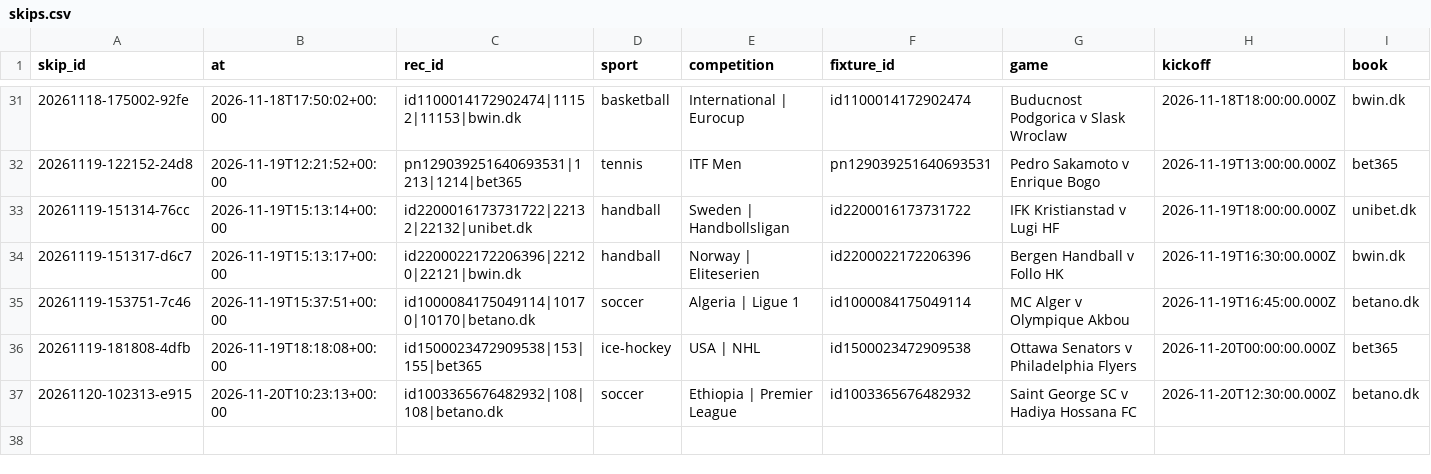
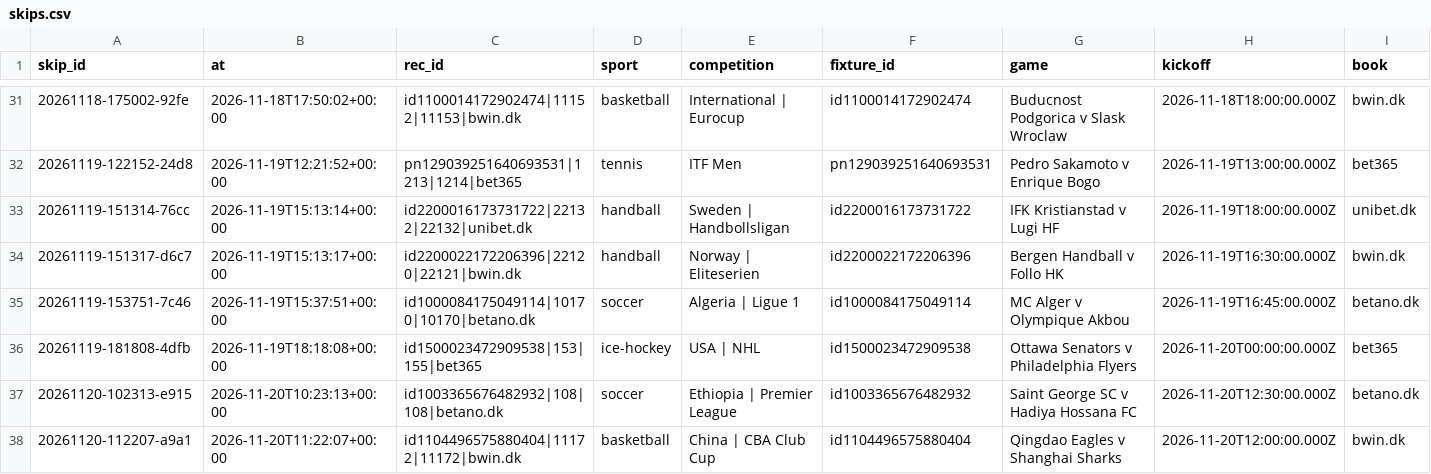
Before and after one commit to lukkeodds/livetest-log, a CSV file: data/skips.csv, drawn as a sheet; only a part is shown, gaps mark what is left out; rows hold the shown columns only; the diff names each change by its address in the sheet, - before the commit and + after, or states it on an @@ line.

Commit message:
snapshot 20261120T112457Z: bets.csv, skips.csv, notified.csv

```diff
--- a/data/skips.csv
+++ b/data/skips.csv
+row 38: 20261120-112207-a9a1 | 2026-11-20T11:22:07+00:00 | id1104496575880404|11172|11172|bwin.dk | basketball | China | CBA Club Cup | id1104496575880404 | Qingdao Eagles v Shanghai Sharks | 2026-11-20T12:00:00.000Z | bwin.dk
```
Also changed, not shown: data/bets.csv, data/notified.csv, 2 other files.
